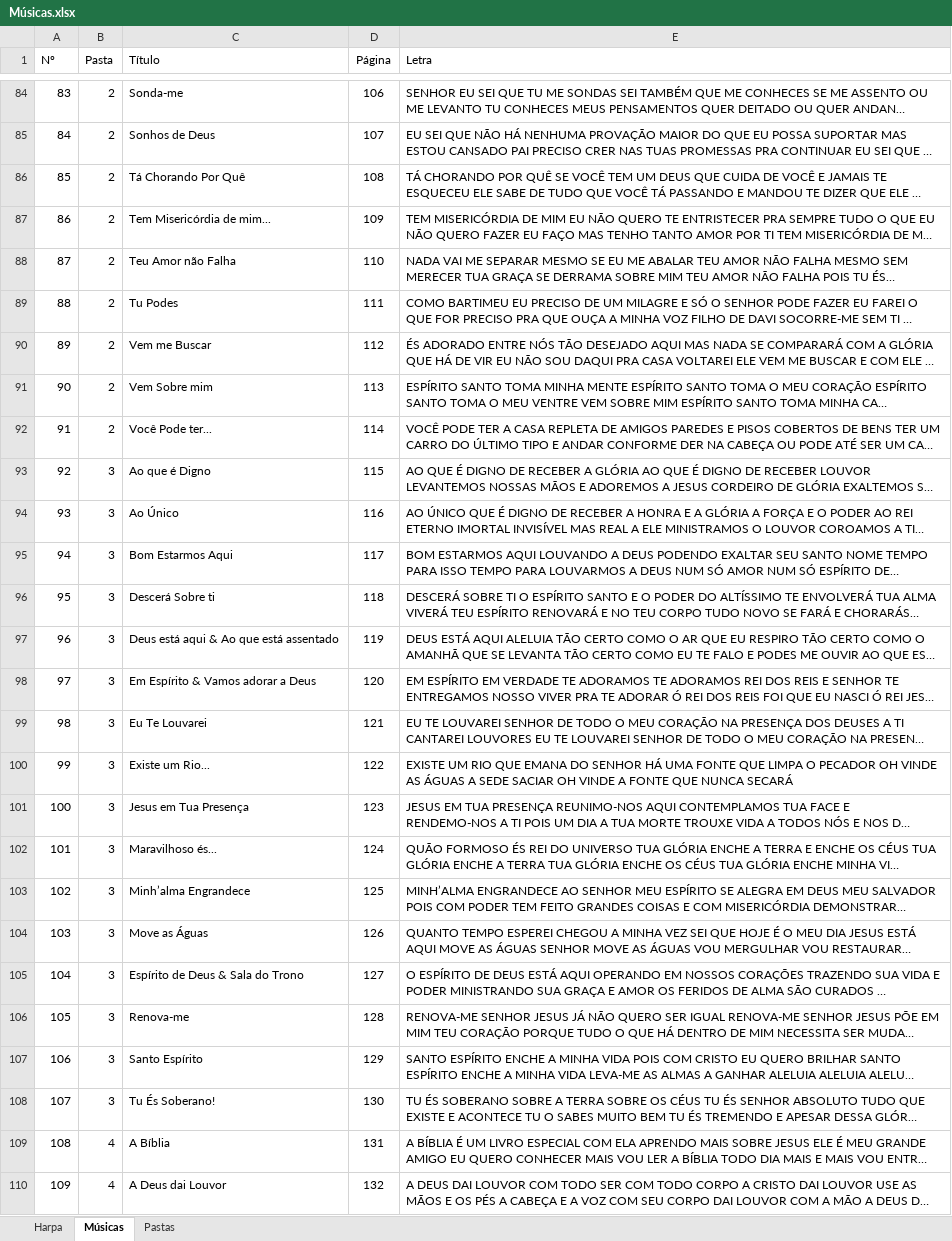
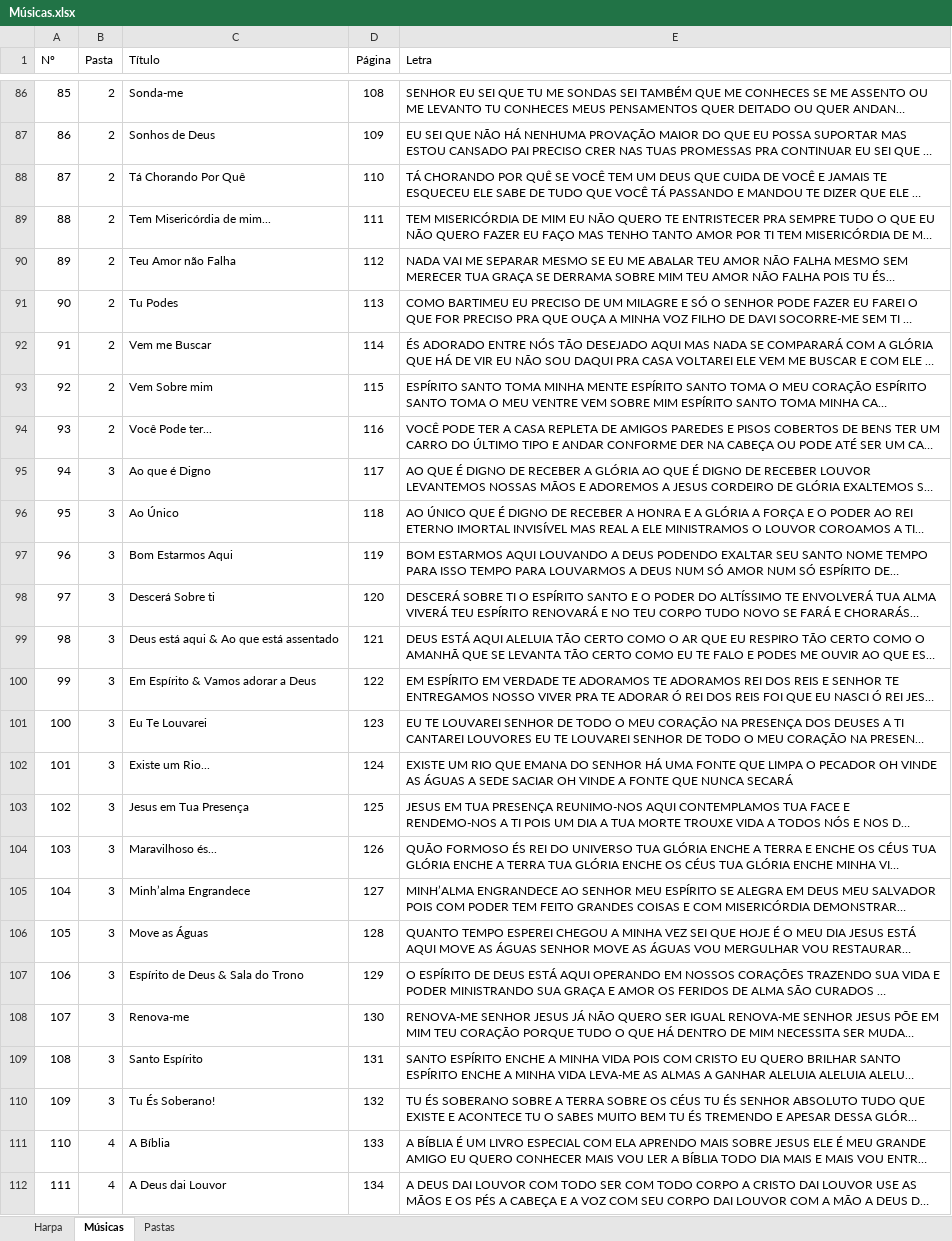
Before and after one commit to zepegm/roteiro-slides, an Excel workbook: Músicas.xlsx, sheet Músicas, drawn as a sheet; only a part is shown, gaps mark what is left out; long unchanged cells end in …; values as stored, in another font and other column widths than the file's, no borders; addresses are those after the commit; the diff covers the shown part only; the diff names each change by its address in the sheet, - before the commit and + after, or states it on an @@ line.

```diff
--- a/Músicas.xlsx (sheet Músicas)
+++ b/Músicas.xlsx (sheet Músicas)
@@ column A (Nº) renumbered from row 33 down @@
-D86 (Página): 106
+D86 (Página): 108
-D87 (Página): 107
+D87 (Página): 109
-D88 (Página): 108
+D88 (Página): 110
-D89 (Página): 109
+D89 (Página): 111
-D90 (Página): 110
+D90 (Página): 112
-D91 (Página): 111
+D91 (Página): 113
-D92 (Página): 112
+D92 (Página): 114
-D93 (Página): 113
+D93 (Página): 115
-D94 (Página): 114
+D94 (Página): 116
-D95 (Página): 115
+D95 (Página): 117
-D96 (Página): 116
+D96 (Página): 118
-D97 (Página): 117
+D97 (Página): 119
-D98 (Página): 118
+D98 (Página): 120
-D99 (Página): 119
+D99 (Página): 121
-D100 (Página): 120
+D100 (Página): 122
-D101 (Página): 121
+D101 (Página): 123
-D102 (Página): 122
+D102 (Página): 124
-D103 (Página): 123
+D103 (Página): 125
-D104 (Página): 124
+D104 (Página): 126
-D105 (Página): 125
+D105 (Página): 127
-D106 (Página): 126
+D106 (Página): 128
-D107 (Página): 127
+D107 (Página): 129
-D108 (Página): 128
+D108 (Página): 130
-D109 (Página): 129
+D109 (Página): 131
-D110 (Página): 130
+D110 (Página): 132
-D111 (Página): 131
+D111 (Página): 133
-D112 (Página): 132
+D112 (Página): 134
```
Also changed, not shown: 4 added rows and 439 edited cells elsewhere in this sheet, 4 other files.
